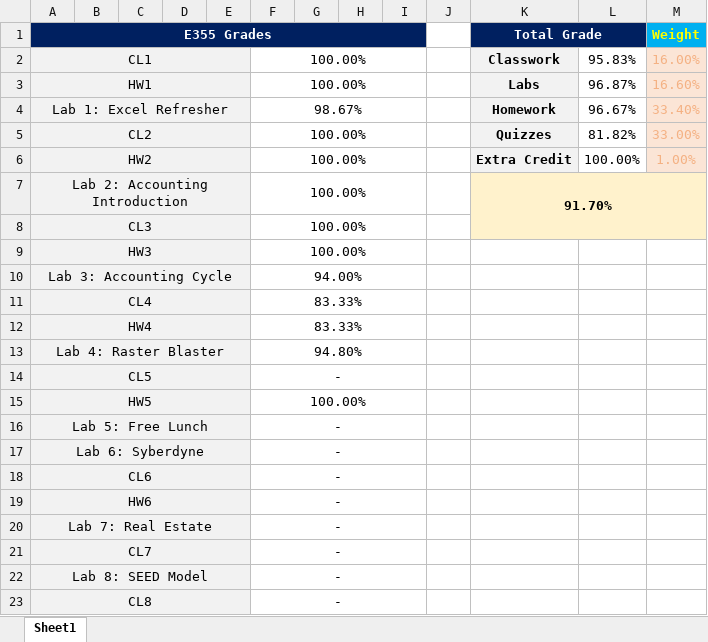
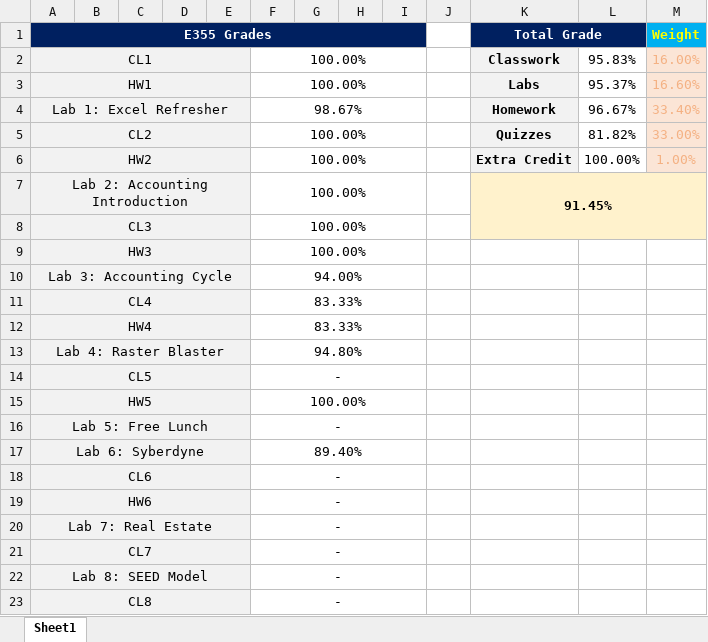
Before and after one commit to cupokoffi8/Stevens, an Excel workbook: Stevens_Spring_2022/E-355-D/Grade/E355-FinalGrade.xlsx, sheet Sheet1, drawn as a sheet; only a part is shown; values as stored, in another font and other column widths than the file's, no borders; the diff names each change by its address in the sheet, - before the commit and + after, or states it on an @@ line.

```diff
--- a/Stevens_Spring_2022/E-355-D/Grade/E355-FinalGrade.xlsx (sheet Sheet1)
+++ b/Stevens_Spring_2022/E-355-D/Grade/E355-FinalGrade.xlsx (sheet Sheet1)
-L3: 96.87%
+L3: 95.37%
-K7 (Total Grade): 91.70%
+K7 (Total Grade): 91.45%
-F17: -
+F17: 89.40%
```
Also changed, not shown: 4 other files.
